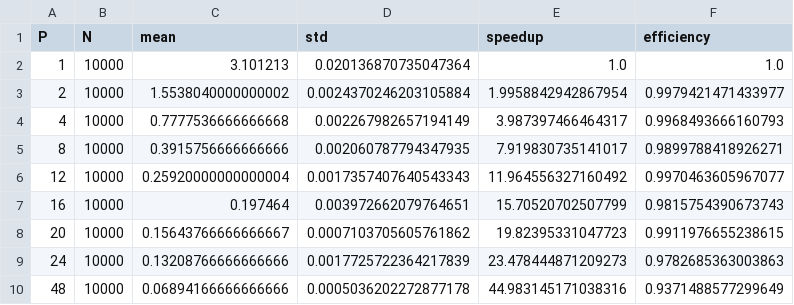
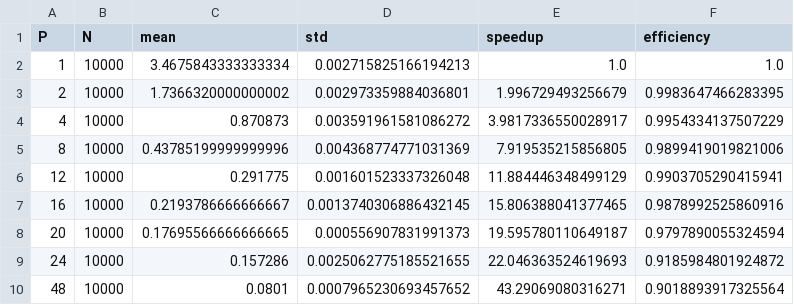
Before and after one commit to chirichexe/hpc-project, a CSV file: data/strong_openmp.csv, drawn as a sheet.

```diff
--- a/data/strong_openmp.csv
+++ b/data/strong_openmp.csv
@@ -1,10 +1,10 @@
 P,N,mean,std,speedup,efficiency
-1,10000,3.101213,0.020136870735047364,1.0,1.0
-2,10000,1.5538040000000002,0.0024370246203105884,1.9958842942867954,0.9979421471433977
-4,10000,0.7777536666666668,0.002267982657194149,3.987397466464317,0.9968493666160793
-8,10000,0.3915756666666666,0.002060787794347935,7.919830735141017,0.9899788418926271
-12,10000,0.25920000000000004,0.0017357407640543343,11.964556327160492,0.9970463605967077
-16,10000,0.197464,0.003972662079764651,15.70520702507799,0.9815754390673743
-20,10000,0.15643766666666667,0.0007103705605761862,19.82395331047723,0.9911976655238615
-24,10000,0.13208766666666666,0.0017725722364217839,23.478444871209273,0.9782685363003863
-48,10000,0.06894166666666666,0.0005036202272877178,44.983145171038316,0.9371488577299649
+1,10000,3.4675843333333334,0.002715825166194213,1.0,1.0
+2,10000,1.7366320000000002,0.002973359884036801,1.996729493256679,0.9983647466283395
+4,10000,0.870873,0.003591961581086272,3.9817336550028917,0.9954334137507229
+8,10000,0.43785199999999996,0.004368774771031369,7.919535215856805,0.9899419019821006
+12,10000,0.291775,0.001601523337326048,11.884446348499129,0.9903705290415941
+16,10000,0.2193786666666667,0.0013740306886432145,15.806388041377465,0.9878992525860916
+20,10000,0.17695566666666665,0.000556907831991373,19.595780110649187,0.9797890055324594
+24,10000,0.157286,0.0025062775185521655,22.046363524619693,0.9185984801924872
+48,10000,0.0801,0.0007965230693457652,43.29069080316271,0.9018893917325564
```
Also changed, not shown: data/weak_openmp.csv, results/strong_omp_results.csv, 5 other files.
